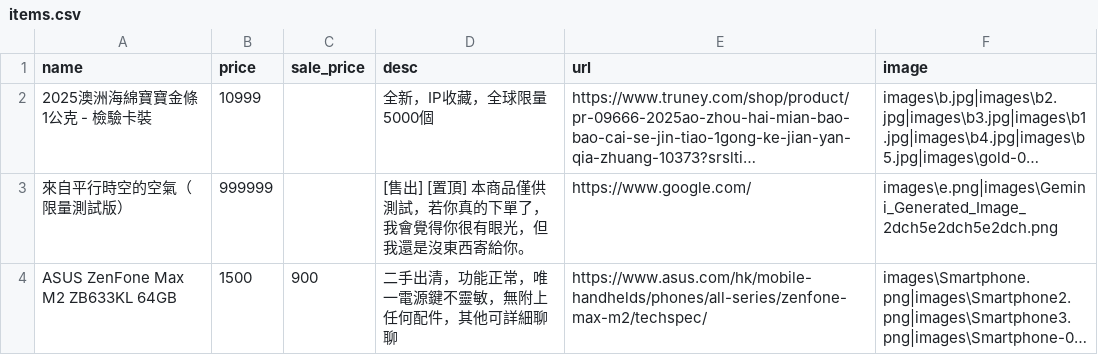
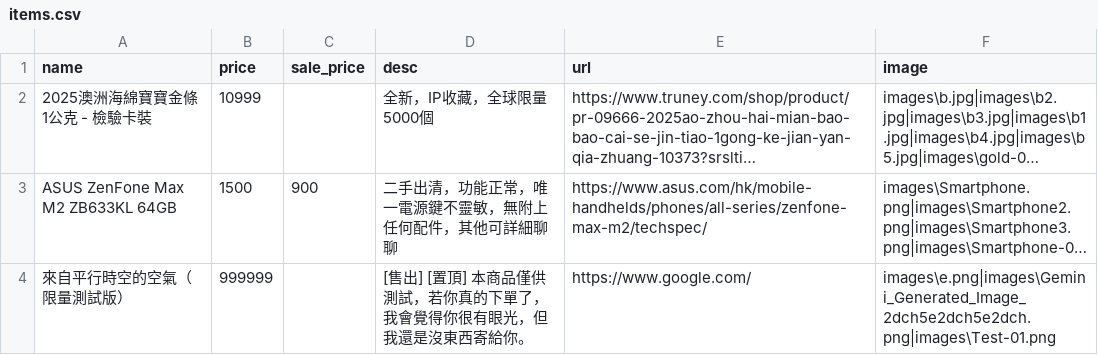
Before and after one commit to select-store/sale, a CSV file: items.csv, drawn as a sheet; long unchanged cells end in …; removed rows and columns are numbered as before the commit, all else as after; the diff names each change by its address in the sheet, - before the commit and + after, or states it on an @@ line.

```diff
--- a/items.csv
+++ b/items.csv
-row 3: 來自平行時空的空氣（限量測試版） | 999999 |  | [售出] [置頂] 本商品僅供測試，若你真的下單了，我會覺得你很有眼光，但我還是沒東西寄給你。 | https://www.google.com/ | images\e.png|images\Gemini_Generated_Image_2dch5e2dch5e2dch.png
+row 4: 來自平行時空的空氣（限量測試版） | 999999 |  | [售出] [置頂] 本商品僅供測試，若你真的下單了，我會覺得你很有眼光，但我還是沒東西寄給你。 | https://www.google.com/ | images\e.png|images\Gemini_Generated_Image_2dch5e2dch5e2dch.png|images\Test-01.png
```
Also changed, not shown: 3 other files.
